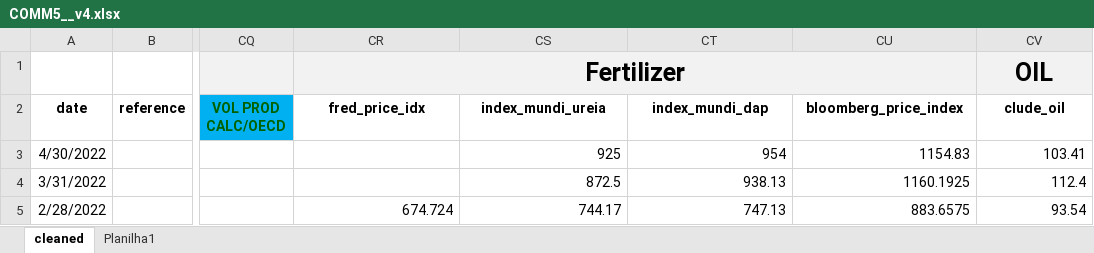
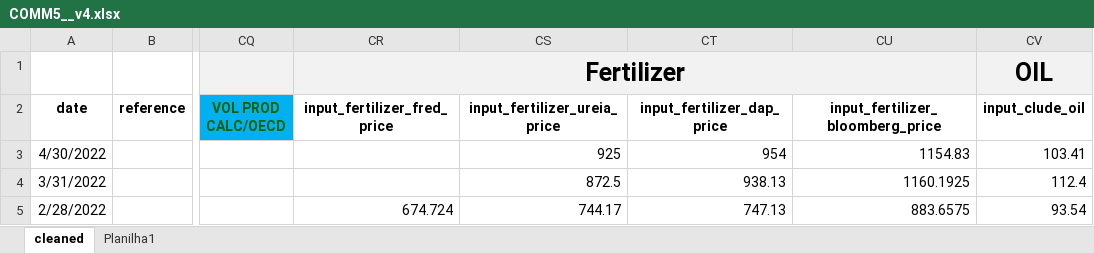
Before and after one commit to fkfouri/vegetable_oil_mkt, an Excel workbook: dataset/COMM5__v4.xlsx, sheet cleaned, drawn as a sheet; only a part is shown, gaps mark what is left out; values as stored, in another font and other column widths than the file's, no borders; the diff names each change by its address in the sheet, - before the commit and + after, or states it on an @@ line.

```diff
--- a/dataset/COMM5__v4.xlsx (sheet cleaned)
+++ b/dataset/COMM5__v4.xlsx (sheet cleaned)
-CR2: fred_price_idx
+CR2: input_fertilizer_fred_price
-CS2: index_mundi_ureia
+CS2: input_fertilizer_ureia_price
-CT2: index_mundi_dap
+CT2: input_fertilizer_dap_price
-CU2: bloomberg_price_index
+CU2: input_fertilizer_bloomberg_price
-CV2: clude_oil
+CV2: input_clude_oil
```
Also changed, not shown: 1 other file.
